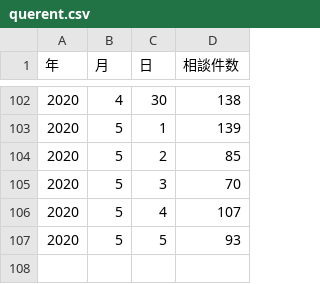
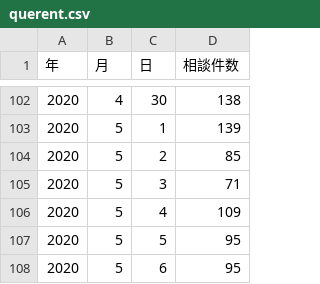
Before and after one commit to tottori-covid19/covid19, a CSV file: tool/downloads/tottori/querent.csv, drawn as a sheet; only a part is shown, gaps mark what is left out.

```diff
--- a/tool/downloads/tottori/querent.csv
+++ b/tool/downloads/tottori/querent.csv
@@ -104,4 +104,5 @@
 2020,5,2,85
-2020,5,3,70
-2020,5,4,107
-2020,5,5,93
+2020,5,3,71
+2020,5,4,109
+2020,5,5,95
+2020,5,6,95
```
Also changed, not shown: tool/downloads/tottori/inspection.csv, 1 other file.
